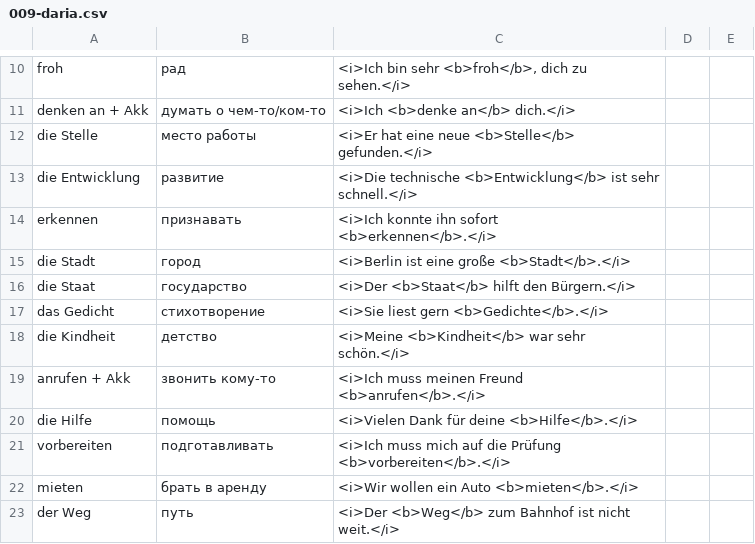
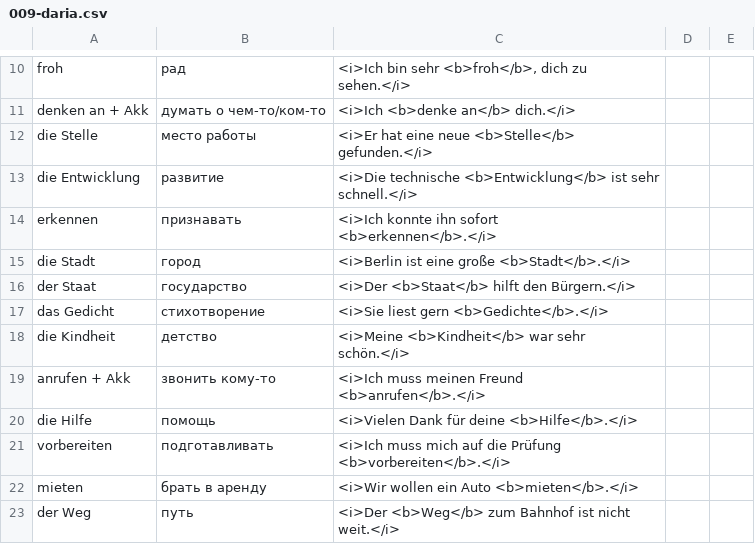
Before and after one commit to thebix/anki, a CSV file: import/009-daria.csv, drawn as a sheet; only a part is shown, gaps mark what is left out.

Commit message:
fix(anki): fixed der Staat article

```diff
--- a/import/009-daria.csv
+++ b/import/009-daria.csv
@@ -15,3 +15,3 @@ erkennen;признавать;<i>Ich konnte ihn sofort <b>erkennen</b>.</i>;;;
 die Stadt;город;<i>Berlin ist eine große <b>Stadt</b>.</i>;;;
-die Staat;государство;<i>Der <b>Staat</b> hilft den Bürgern.</i>;;;
+der Staat;государство;<i>Der <b>Staat</b> hilft den Bürgern.</i>;;;
 das Gedicht;стихотворение;<i>Sie liest gern <b>Gedichte</b>.</i>;;;
```
